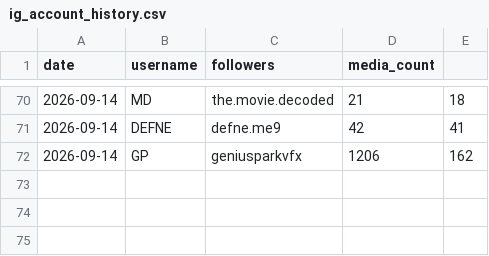
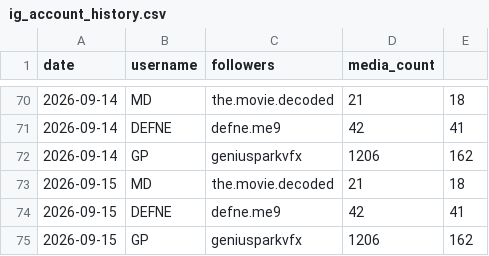
Before and after one commit to volaria/vd-insights-data, a CSV file: data/ig_account_history.csv, drawn as a sheet; only a part is shown, gaps mark what is left out; the diff names each change by its address in the sheet, - before the commit and + after, or states it on an @@ line.

```diff
--- a/data/ig_account_history.csv
+++ b/data/ig_account_history.csv
+row 73: 2026-09-15 | MD | the.movie.decoded | 21 | 18
+row 74: 2026-09-15 | DEFNE | defne.me9 | 42 | 41
+row 75: 2026-09-15 | GP | geniusparkvfx | 1206 | 162
```
Also changed, not shown: 5 other files.
